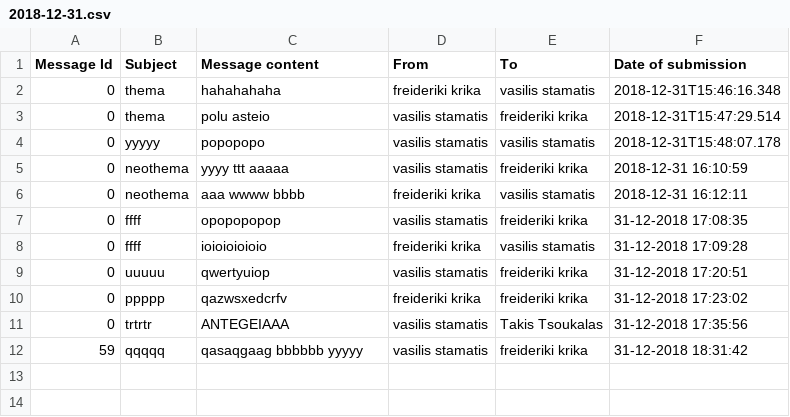
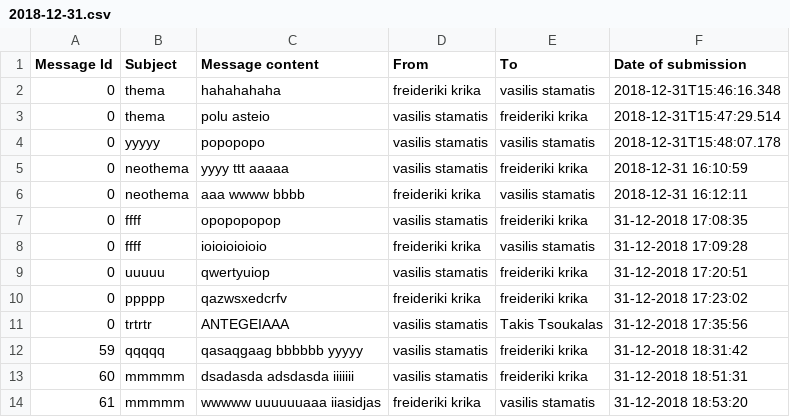
Before and after one commit to stathis-st/email-app, a CSV file: messages/2018-12-31.csv, drawn as a sheet.

Commit message:
addded edit message functionality

```diff
--- a/messages/2018-12-31.csv
+++ b/messages/2018-12-31.csv
@@ -12 +12,3 @@ Message Id,Subject,Message content,From,To,Date of submission
 59,qqqqq,qasaqgaag  bbbbbb yyyyy,vasilis stamatis,freideriki krika,31-12-2018 18:31:42
+60,mmmmm,dsadasda adsdasda iiiiiii,vasilis stamatis,freideriki krika,31-12-2018 18:51:31
+61,mmmmm,wwwww uuuuuuaaa iiasidjas,freideriki krika,vasilis stamatis,31-12-2018 18:53:20
```
Also changed, not shown: 14 other files.
